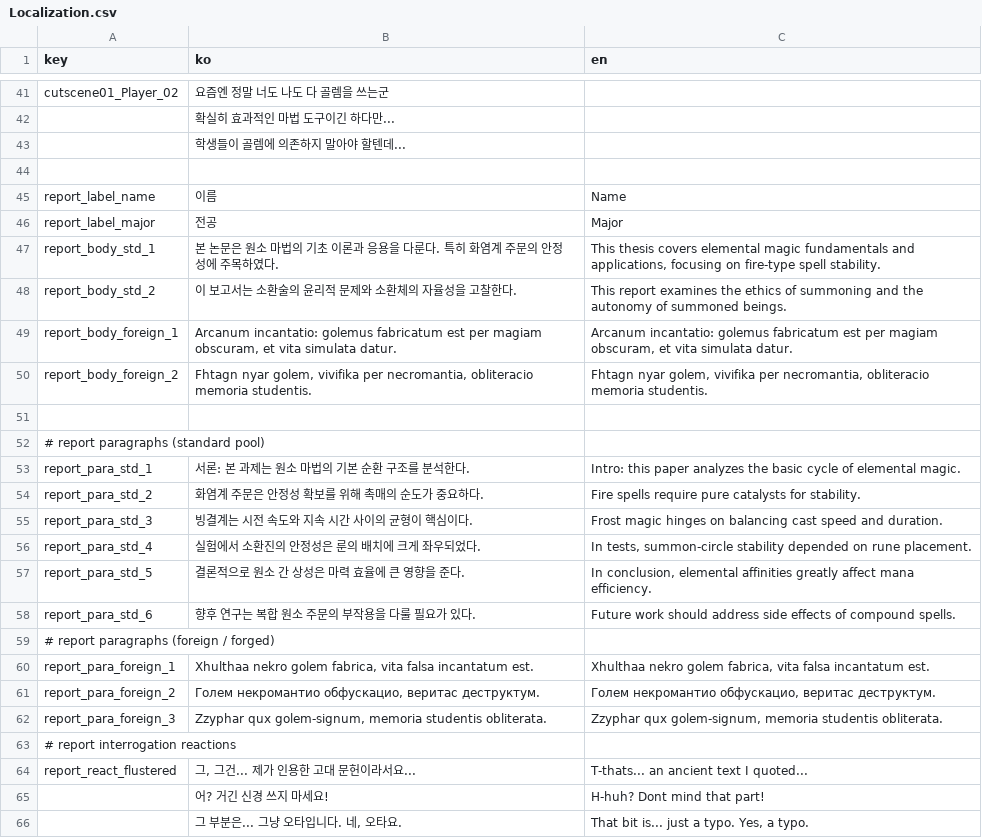
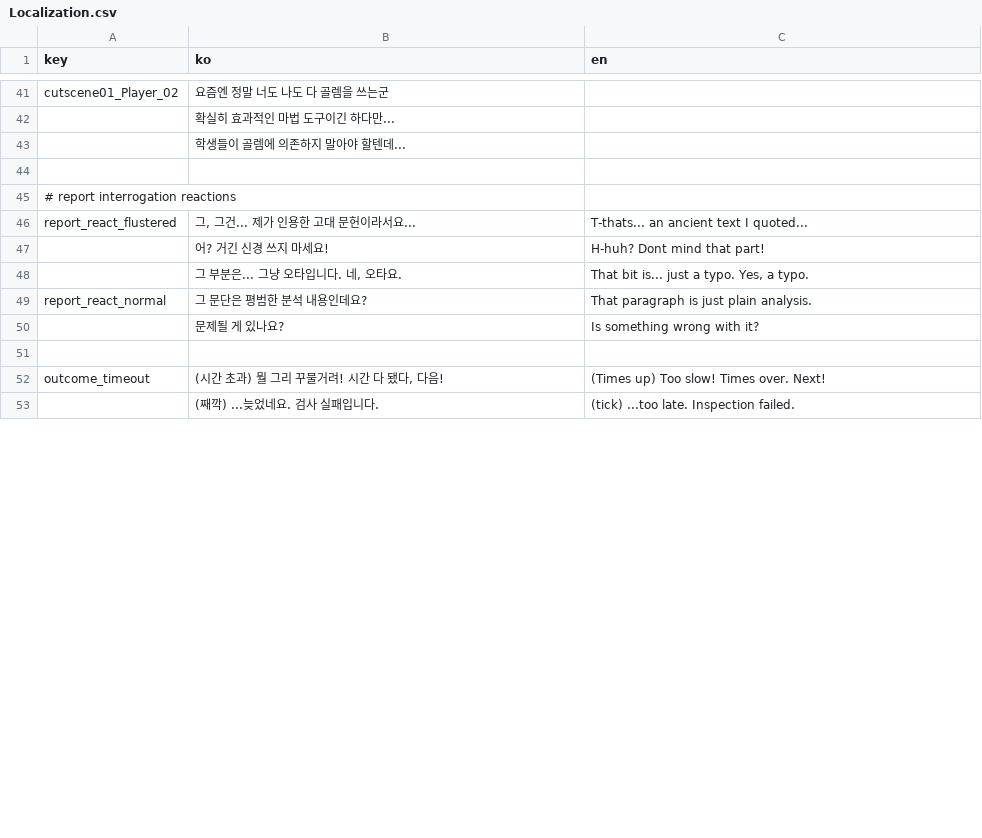
Before and after one commit to CGRJ2/2026GNGC_Team14, a CSV file: Assets/Resources/Localization.csv, drawn as a sheet; only a part is shown, gaps mark what is left out; the shorter side is filled out with more unchanged rows; the diff covers the shown part only.

```diff
--- a/Assets/Resources/Localization.csv
+++ b/Assets/Resources/Localization.csv
@@ -44,20 +44,2 @@ cutscene01_Player_02,요즘엔 정말 너도 나도 다 골렘을 쓰는군
 
-report_label_name,이름,Name
-report_label_major,전공,Major
-report_body_std_1,"본 논문은 원소 마법의 기초 이론과 응용을 다룬다. 특히 화염계 주문의 안정성에 주목하였다.","This thesis covers elemental magic fundamentals and applications, focusing on fire-type spell stability."
-report_body_std_2,"이 보고서는 소환술의 윤리적 문제와 소환체의 자율성을 고찰한다.","This report examines the ethics of summoning and the autonomy of summoned beings."
-report_body_foreign_1,"Arcanum incantatio: golemus fabricatum est per magiam obscuram, et vita simulata datur.","Arcanum incantatio: golemus fabricatum est per magiam obscuram, et vita simulata datur."
-report_body_foreign_2,"Fhtagn nyar golem, vivifika per necromantia, obliteracio memoria studentis.","Fhtagn nyar golem, vivifika per necromantia, obliteracio memoria studentis."
-
-# report paragraphs (standard pool)
-report_para_std_1,"서론: 본 과제는 원소 마법의 기본 순환 구조를 분석한다.","Intro: this paper analyzes the basic cycle of elemental magic."
-report_para_std_2,"화염계 주문은 안정성 확보를 위해 촉매의 순도가 중요하다.","Fire spells require pure catalysts for stability."
-report_para_std_3,"빙결계는 시전 속도와 지속 시간 사이의 균형이 핵심이다.","Frost magic hinges on balancing cast speed and duration."
-report_para_std_4,"실험에서 소환진의 안정성은 룬의 배치에 크게 좌우되었다.","In tests, summon-circle stability depended on rune placement."
-report_para_std_5,"결론적으로 원소 간 상성은 마력 효율에 큰 영향을 준다.","In conclusion, elemental affinities greatly affect mana efficiency."
-report_para_std_6,"향후 연구는 복합 원소 주문의 부작용을 다룰 필요가 있다.","Future work should address side effects of compound spells."
-# report paragraphs (foreign / forged)
-report_para_foreign_1,"Xhulthaa nekro golem fabrica, vita falsa incantatum est.","Xhulthaa nekro golem fabrica, vita falsa incantatum est."
-report_para_foreign_2,"Голем некромантио обфускацио, веритас деструктум.","Голем некромантио обфускацио, веритас деструктум."
-report_para_foreign_3,"Zzyphar qux golem-signum, memoria studentis obliterata.","Zzyphar qux golem-signum, memoria studentis obliterata."
 # report interrogation reactions
```
Also changed, not shown: 21 added rows elsewhere in this file, 10 other files.
